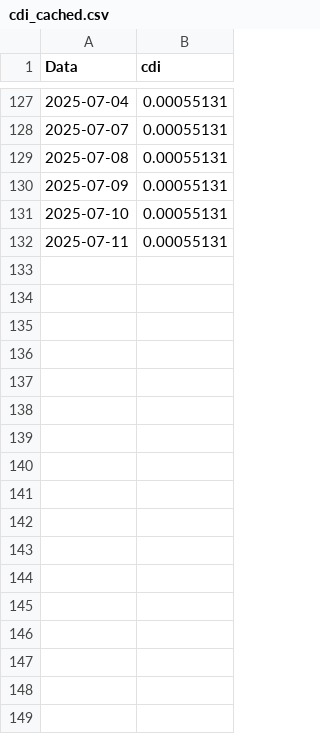
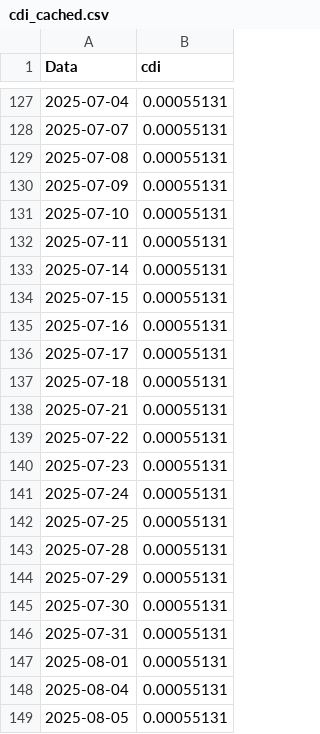
Before and after one commit to AFINVEST/Projeto-Gestao-Risco, a CSV file: Dados/cdi_cached.csv, drawn as a sheet; only a part is shown, gaps mark what is left out.

```diff
--- a/Dados/cdi_cached.csv
+++ b/Dados/cdi_cached.csv
@@ -132 +132,18 @@ Data,cdi
 2025-07-11,0.00055131
+2025-07-14,0.00055131
+2025-07-15,0.00055131
+2025-07-16,0.00055131
+2025-07-17,0.00055131
+2025-07-18,0.00055131
+2025-07-21,0.00055131
+2025-07-22,0.00055131
+2025-07-23,0.00055131
+2025-07-24,0.00055131
+2025-07-25,0.00055131
+2025-07-28,0.00055131
+2025-07-29,0.00055131
+2025-07-30,0.00055131
+2025-07-31,0.00055131
+2025-08-01,0.00055131
+2025-08-04,0.00055131
+2025-08-05,0.00055131
```
Also changed, not shown: Dados/dados_lft.csv, 6 other files.
